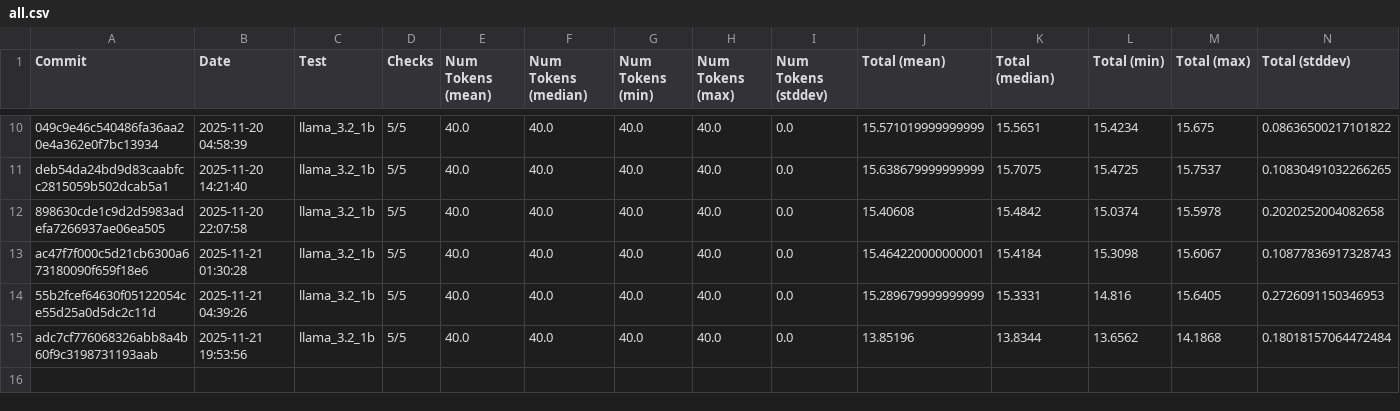
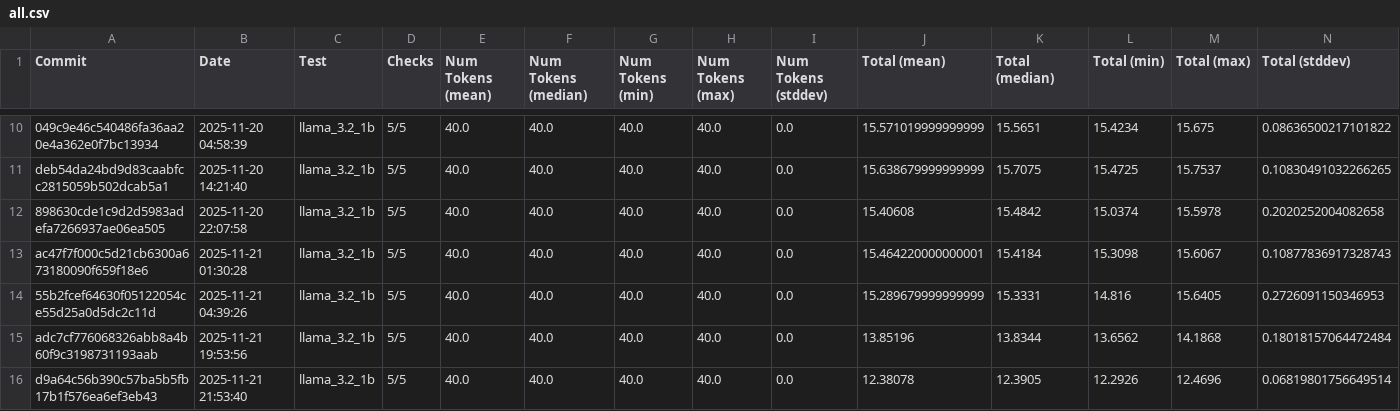
Before and after one commit to 1bit-MONSTER/iron, a CSV file: examples/all.csv, drawn as a sheet; only a part is shown, gaps mark what is left out; rows hold the shown columns only; the diff names each change by its address in the sheet, - before the commit and + after, or states it on an @@ line.

```diff
--- a/examples/all.csv
+++ b/examples/all.csv
+row 16: d9a64c56b390c57ba5b5fb17b1f576ea6ef3eb43 | 2025-11-21 21:53:40 | llama_3.2_1b | 5/5 | 40.0 | 40.0 | 40.0 | 40.0 | 0.0 | 12.38078 | 12.3905 | 12.2926 | 12.4696 | 0.06819801756649514
```
Also changed, not shown: examples/latest.csv, 2 other files.
